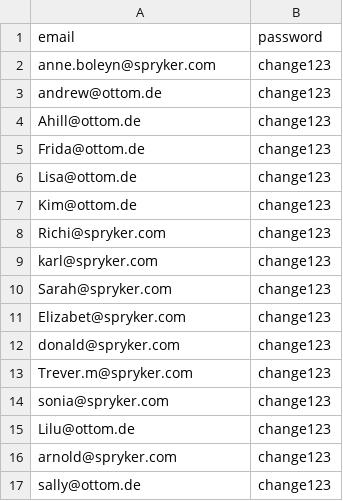
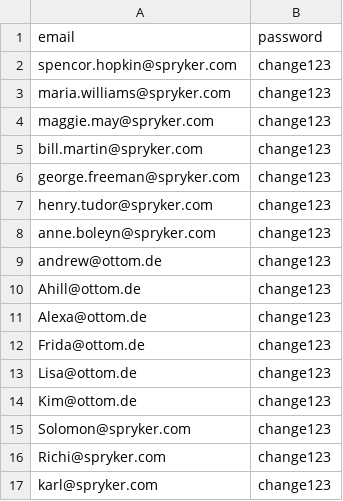
Before and after one commit to spryker/commerce-k6-performance-tests, a CSV file: src/static-data/customers.csv, drawn as a sheet; only a part is shown; the shorter side is filled out with more unchanged rows.

```diff
--- a/src/static-data/customers.csv
+++ b/src/static-data/customers.csv
@@ -1,2 +1,8 @@
 email,password
+spencor.hopkin@spryker.com,change123
+maria.williams@spryker.com,change123
+maggie.may@spryker.com,change123
+bill.martin@spryker.com,change123
+george.freeman@spryker.com,change123
+henry.tudor@spryker.com,change123
 anne.boleyn@spryker.com,change123
@@ -4,2 +10,3 @@ andrew@ottom.de,change123
 Ahill@ottom.de,change123
+Alexa@ottom.de,change123
 Frida@ottom.de,change123
@@ -7,2 +14,3 @@ Lisa@ottom.de,change123
 Kim@ottom.de,change123
+Solomon@spryker.com,change123
 Richi@spryker.com,change123
```
Also changed, not shown: soak-tests-samples/b2b-mp/concrete_products.csv, src/static-data/concrete_products.csv, 52 other files.
